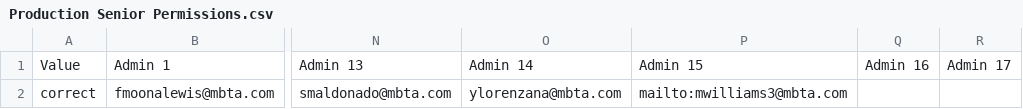
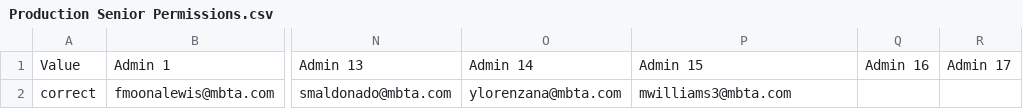
Before and after one commit to mbta/reduced_fares, a CSV file: data_sources/Production Senior Permissions.csv, drawn as a sheet; only a part is shown, gaps mark what is left out; the diff names each change by its address in the sheet, - before the commit and + after, or states it on an @@ line.

Commit message:
remove mailto

```diff
--- a/data_sources/Production Senior Permissions.csv
+++ b/data_sources/Production Senior Permissions.csv
-P2: mailto:mwilliams3@mbta.com
+P2: mwilliams3@mbta.com
```
